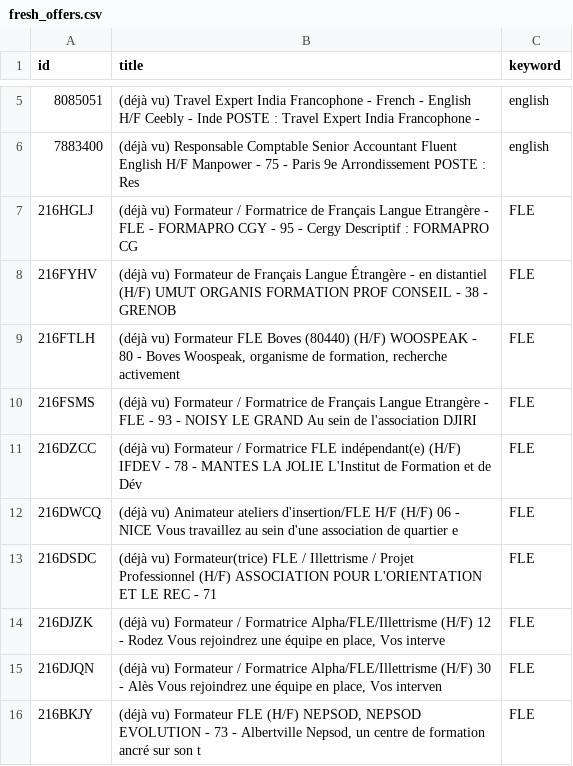
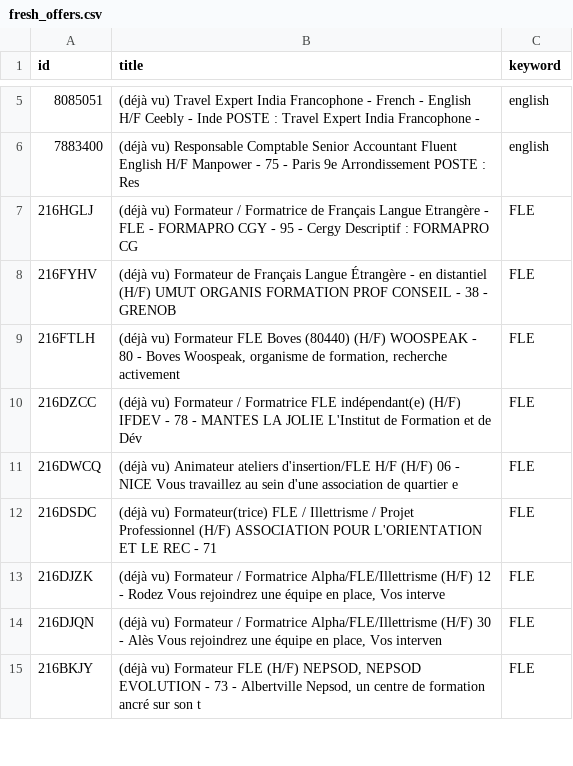
Before and after one commit to sourovdeb/my_professional_documents, a CSV file: data/fresh_offers.csv, drawn as a sheet; only a part is shown, gaps mark what is left out.

```diff
--- a/data/fresh_offers.csv
+++ b/data/fresh_offers.csv
@@ -9,3 +9,2 @@ id,title,keyword
 216FTLH,"(déjà vu) Formateur FLE Boves (80440) (H/F) WOOSPEAK - 80 - Boves Woospeak, organisme de formation, recherche activement",FLE
-216FSMS,(déjà vu) Formateur / Formatrice de Français Langue Etrangère - FLE - 93 - NOISY LE GRAND Au sein de l'association DJIRI,FLE
 216DZCC,(déjà vu) Formateur / Formatrice FLE indépendant(e) (H/F) IFDEV - 78 - MANTES LA JOLIE L'Institut de Formation et de Dév,FLE
```
Also changed, not shown: 2 other files.
